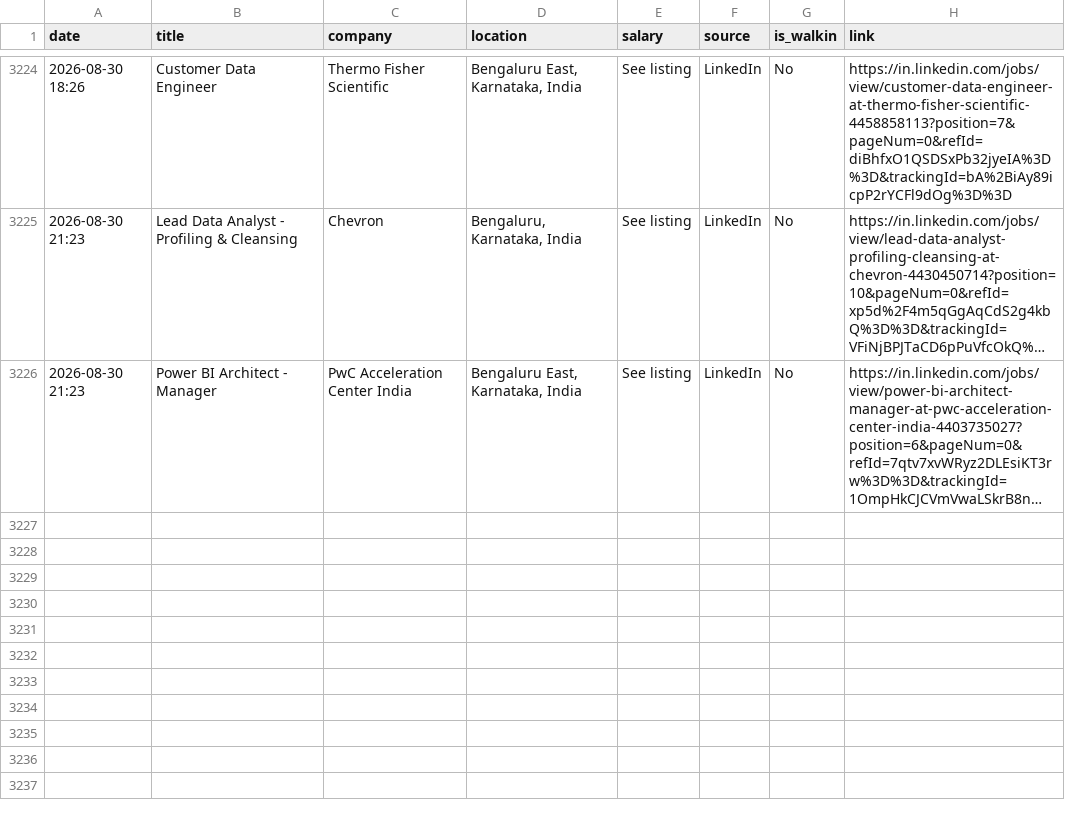
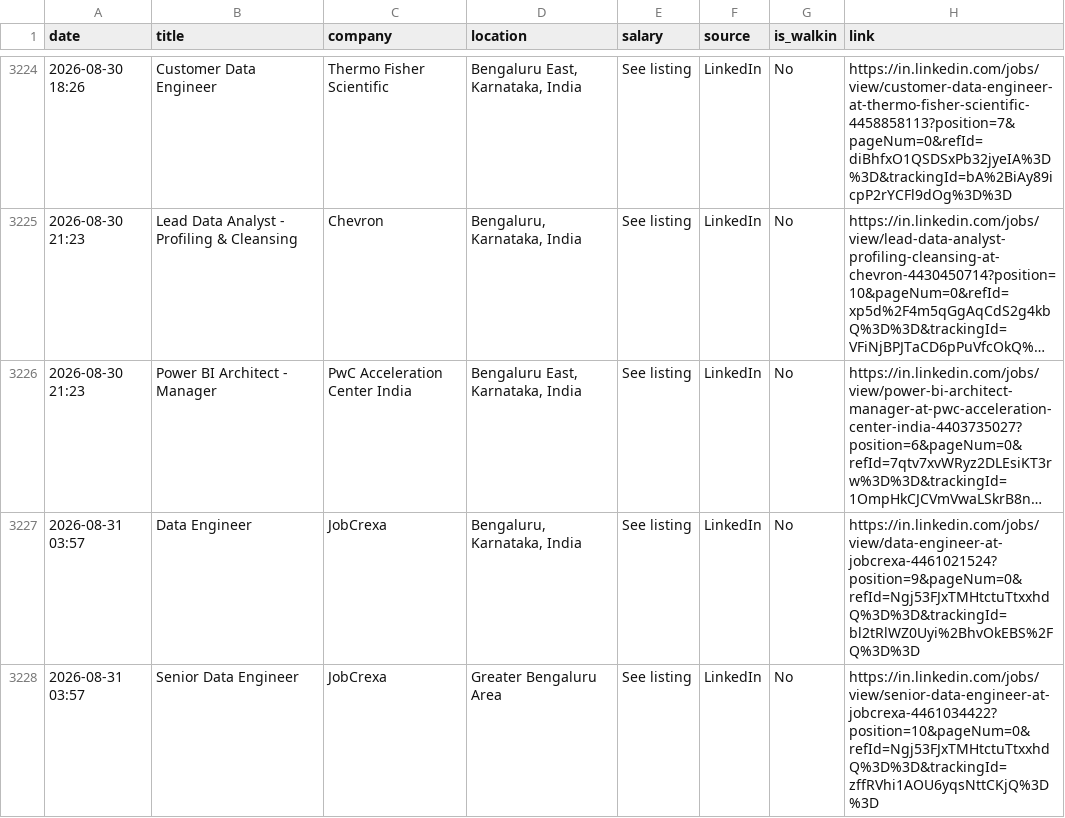
Before and after one commit to Seetha18/job-hunter, a CSV file: application_log.csv, drawn as a sheet; only a part is shown, gaps mark what is left out; long unchanged cells end in …; the diff names each change by its address in the sheet, - before the commit and + after, or states it on an @@ line.

```diff
--- a/application_log.csv
+++ b/application_log.csv
+row 3227: 2026-08-31 03:57 | Data Engineer | JobCrexa | Bengaluru, Karnataka, India | See listing | LinkedIn | No | https://in.linkedin.com/jobs/view/data-engineer-at-jobcrexa-4461021524?position=9&pageNum=0&refId=Ngj53FJxTMHtctuTtxxhdQ%3D%3D&trackingId=bl2tRlWZ0Uyi%2BhvOkEBS%2FQ%3D%3D
+row 3228: 2026-08-31 03:57 | Senior Data Engineer | JobCrexa | Greater Bengaluru Area | See listing | LinkedIn | No | https://in.linkedin.com/jobs/view/senior-data-engineer-at-jobcrexa-4461034422?position=10&pageNum=0&refId=Ngj53FJxTMHtctuTtxxhdQ%3D%3D&trackingId=zffRVhi1AOU6yqsNttCKjQ%3D%3D
```
Also changed, not shown: 1 other file.
